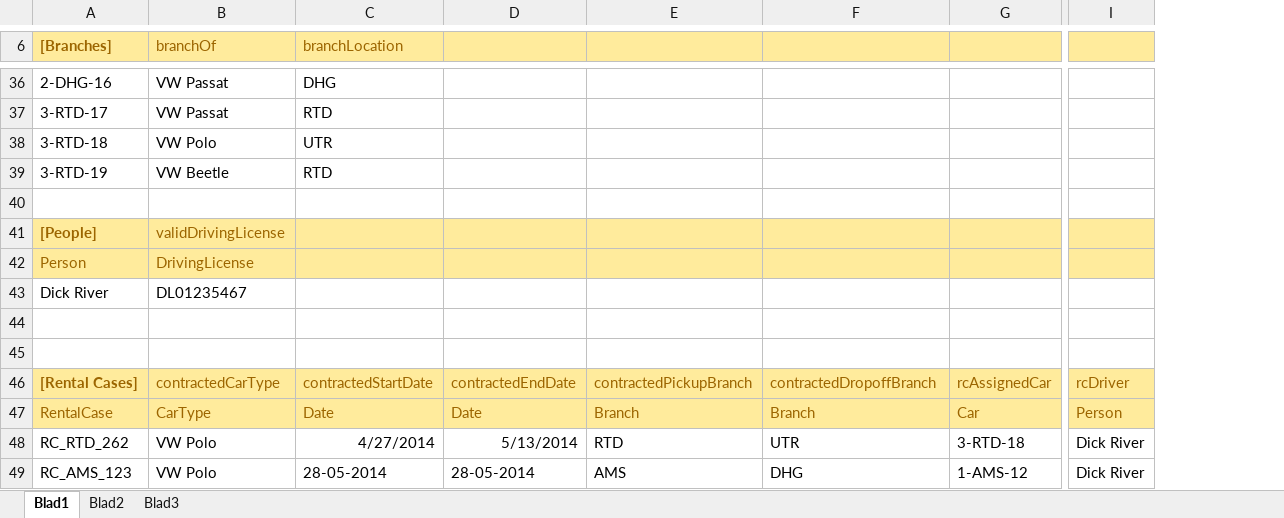
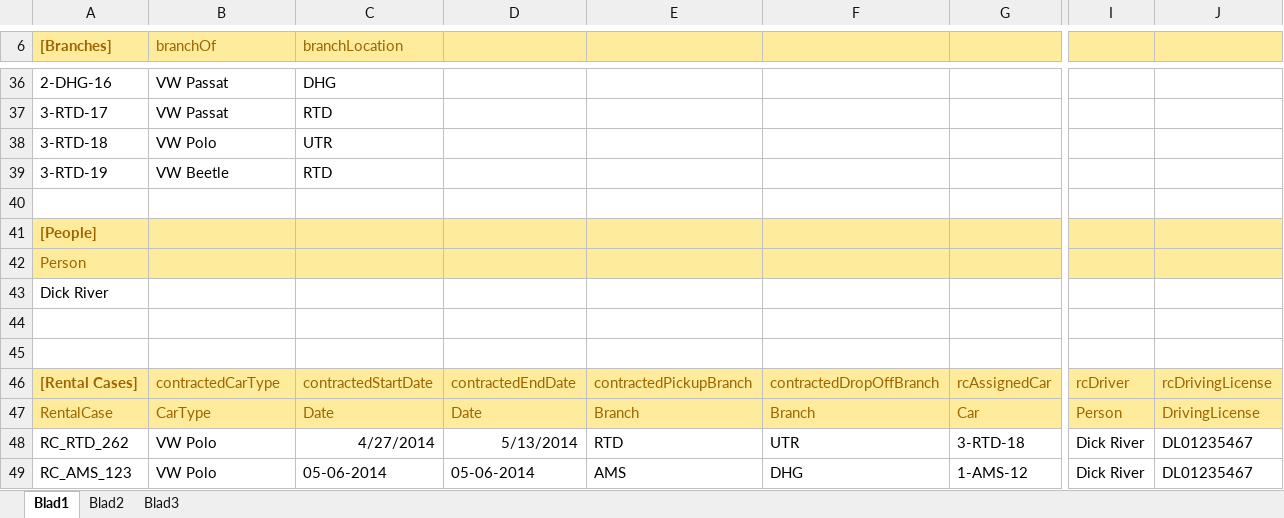
Before and after one commit to AmpersandTarski/ampersand-models, an Excel workbook: EURent/EURent-Demo.xlsx, sheet Blad1, drawn as a sheet; only a part is shown, gaps mark what is left out; values as stored, in another font and other column widths than the file's, no borders; the diff covers the shown part only; the diff names each change by its address in the sheet, - before the commit and + after, or states it on an @@ line.

```diff
--- a/EURent/EURent-Demo.xlsx (sheet Blad1)
+++ b/EURent/EURent-Demo.xlsx (sheet Blad1)
+column J, rows 46-49: rcDrivingLicense | DrivingLicense | DL01235467 | DL01235467
-B41 (branchOf): validDrivingLicense
+B41 (branchOf): (empty)
-B42 (branchOf): DrivingLicense
+B42 (branchOf): (empty)
-B43 (branchOf): DL01235467
+B43 (branchOf): (empty)
-F46: contractedDropoffBranch
+F46: contractedDropOffBranch
-C49 (branchLocation): 28-05-2014
+C49 (branchLocation): 05-06-2014
-D49: 28-05-2014
+D49: 05-06-2014
```
Also changed, not shown: 11 edited cells elsewhere in this sheet, 5 other files.
